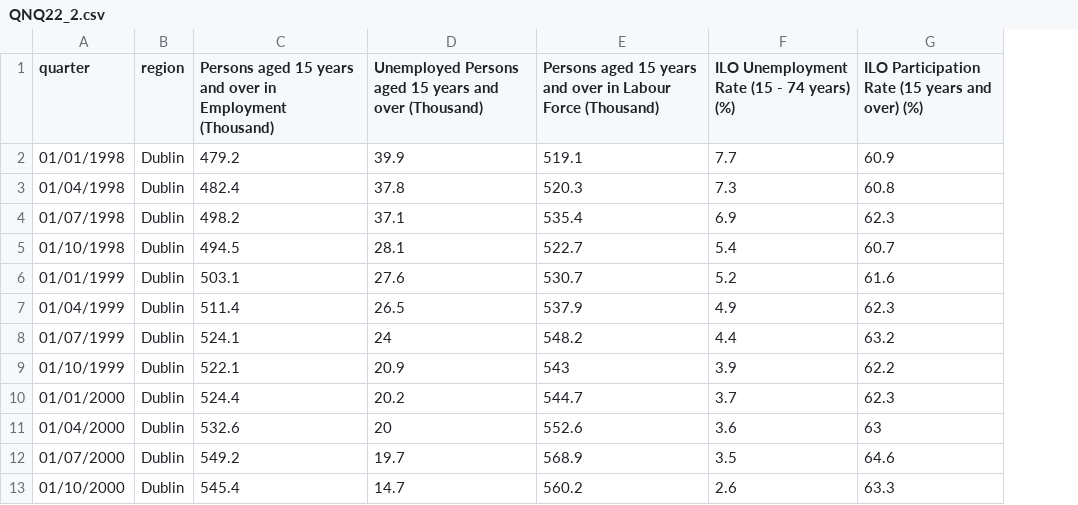
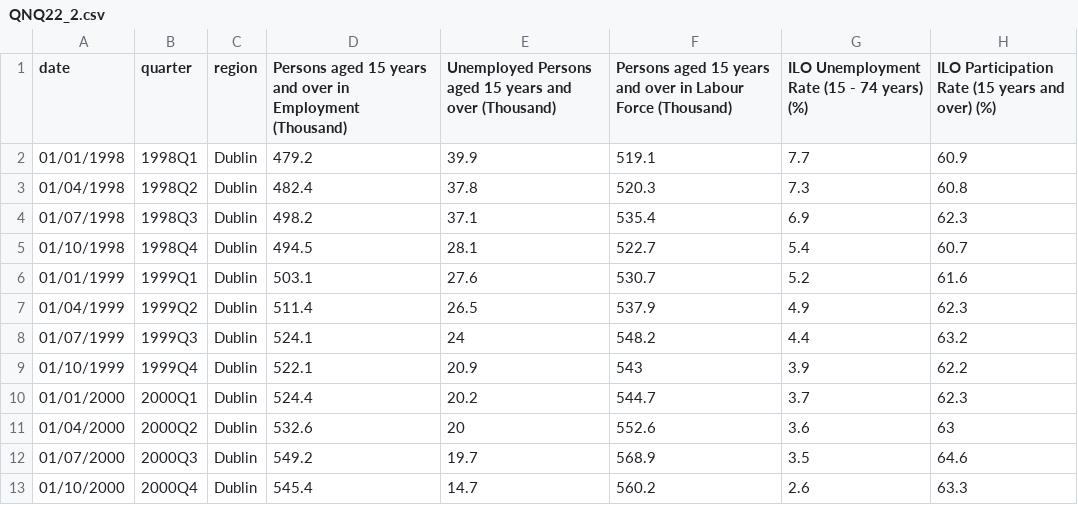
Before and after one commit to BuildingCityDashboards/bcd-dd-v2.1, a CSV file: public/data/Economy/QNQ22_2.csv, drawn as a sheet; only a part is shown; the diff names each change by its address in the sheet, - before the commit and + after, or states it on an @@ line.

```diff
--- a/public/data/Economy/QNQ22_2.csv
+++ b/public/data/Economy/QNQ22_2.csv
+column B (quarter), rows 2-13: 1998Q1 | 1998Q2 | 1998Q3 | 1998Q4 | 1999Q1 | 1999Q2 | 1999Q3 | 1999Q4 | 2000Q1 | 2000Q2 | 2000Q3 | 2000Q4
-A1: quarter
+A1: date
```
Also changed, not shown: public/data/Economy/QNQ22_employment.csv, 20 other files.
